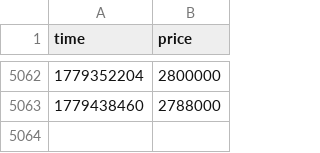
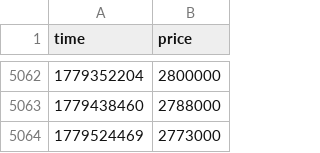
Before and after one commit to pemrograman-unindra/lm-price-prediction-with-adaline, a CSV file: data.csv, drawn as a sheet; only a part is shown, gaps mark what is left out.

Commit message:
update data.csv

```diff
--- a/data.csv
+++ b/data.csv
@@ -5063 +5063,2 @@ time,price
 1779438460,2788000
+1779524469,2773000
```
